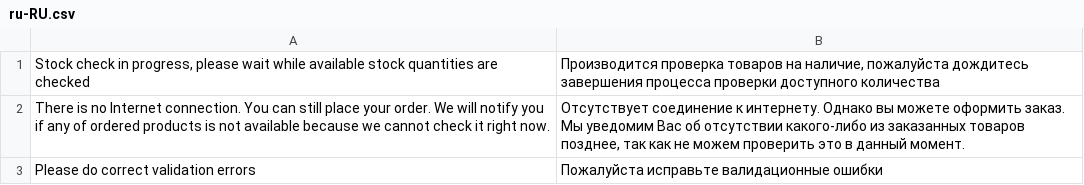
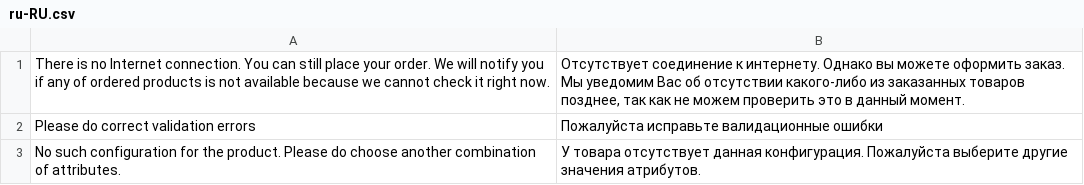
Before and after one commit to vuestorefront/vue-storefront, a CSV file: src/themes/default/resource/i18n/ru-RU.csv, drawn as a sheet; only a part is shown; the shorter side is filled out with more unchanged rows.

Commit message:
chore: remove message Stock check in progress

```diff
--- a/src/themes/default/resource/i18n/ru-RU.csv
+++ b/src/themes/default/resource/i18n/ru-RU.csv
@@ -1,2 +1 @@
-"Stock check in progress, please wait while available stock quantities are checked","Производится проверка товаров на наличие, пожалуйста дождитесь завершения процесса проверки доступного количества"
 "There is no Internet connection. You can still place your order. We will notify you if any of ordered products is not available because we cannot check it right now.","Отсутствует соединение к интернету. Однако вы можете оформить заказ. Мы уведомим Вас об отсутствии какого-либо из заказанных товаров позднее, так как не можем проверить это в данный момент."
```
Also changed, not shown: src/themes/default/resource/i18n/de-DE.csv, src/themes/default/resource/i18n/es-ES.csv, 7 other files.
